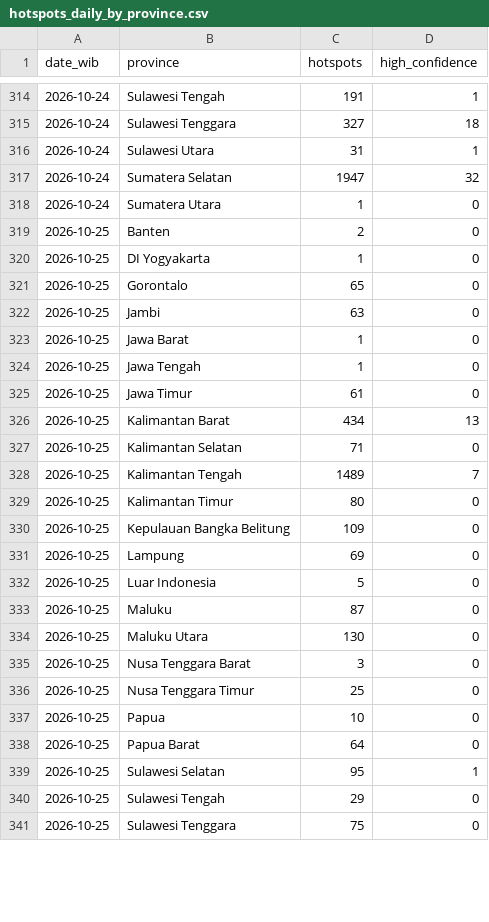
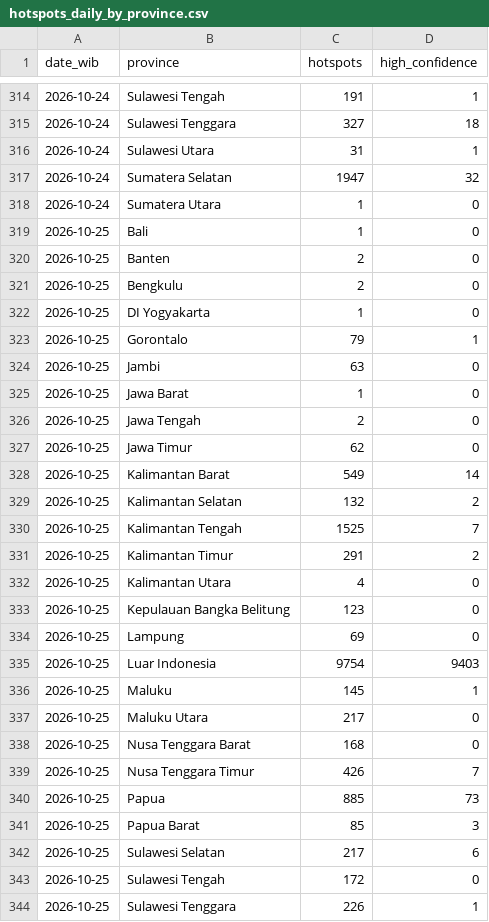
Before and after one commit to Din131/indonesia-haze-monitor, a CSV file: data/hotspots_daily_by_province.csv, drawn as a sheet; only a part is shown, gaps mark what is left out; the diff covers the shown part only.

```diff
--- a/data/hotspots_daily_by_province.csv
+++ b/data/hotspots_daily_by_province.csv
@@ -318,24 +318,27 @@ date_wib,province,hotspots,high_confidence
 2026-10-24,Sumatera Utara,1,0
+2026-10-25,Bali,1,0
 2026-10-25,Banten,2,0
+2026-10-25,Bengkulu,2,0
 2026-10-25,DI Yogyakarta,1,0
-2026-10-25,Gorontalo,65,0
+2026-10-25,Gorontalo,79,1
 2026-10-25,Jambi,63,0
 2026-10-25,Jawa Barat,1,0
-2026-10-25,Jawa Tengah,1,0
-2026-10-25,Jawa Timur,61,0
-2026-10-25,Kalimantan Barat,434,13
-2026-10-25,Kalimantan Selatan,71,0
-2026-10-25,Kalimantan Tengah,1489,7
-2026-10-25,Kalimantan Timur,80,0
-2026-10-25,Kepulauan Bangka Belitung,109,0
+2026-10-25,Jawa Tengah,2,0
+2026-10-25,Jawa Timur,62,0
+2026-10-25,Kalimantan Barat,549,14
+2026-10-25,Kalimantan Selatan,132,2
+2026-10-25,Kalimantan Tengah,1525,7
+2026-10-25,Kalimantan Timur,291,2
+2026-10-25,Kalimantan Utara,4,0
+2026-10-25,Kepulauan Bangka Belitung,123,0
 2026-10-25,Lampung,69,0
-2026-10-25,Luar Indonesia,5,0
-2026-10-25,Maluku,87,0
-2026-10-25,Maluku Utara,130,0
-2026-10-25,Nusa Tenggara Barat,3,0
-2026-10-25,Nusa Tenggara Timur,25,0
-2026-10-25,Papua,10,0
-2026-10-25,Papua Barat,64,0
-2026-10-25,Sulawesi Selatan,95,1
-2026-10-25,Sulawesi Tengah,29,0
-2026-10-25,Sulawesi Tenggara,75,0
+2026-10-25,Luar Indonesia,9754,9403
+2026-10-25,Maluku,145,1
+2026-10-25,Maluku Utara,217,0
+2026-10-25,Nusa Tenggara Barat,168,0
+2026-10-25,Nusa Tenggara Timur,426,7
+2026-10-25,Papua,885,73
+2026-10-25,Papua Barat,85,3
+2026-10-25,Sulawesi Selatan,217,6
+2026-10-25,Sulawesi Tengah,172,0
+2026-10-25,Sulawesi Tenggara,226,1
```
Also changed, not shown: 1 edited cell elsewhere in this file, data/air_quality_hourly.csv, data/run_log.csv, 6 other files.
